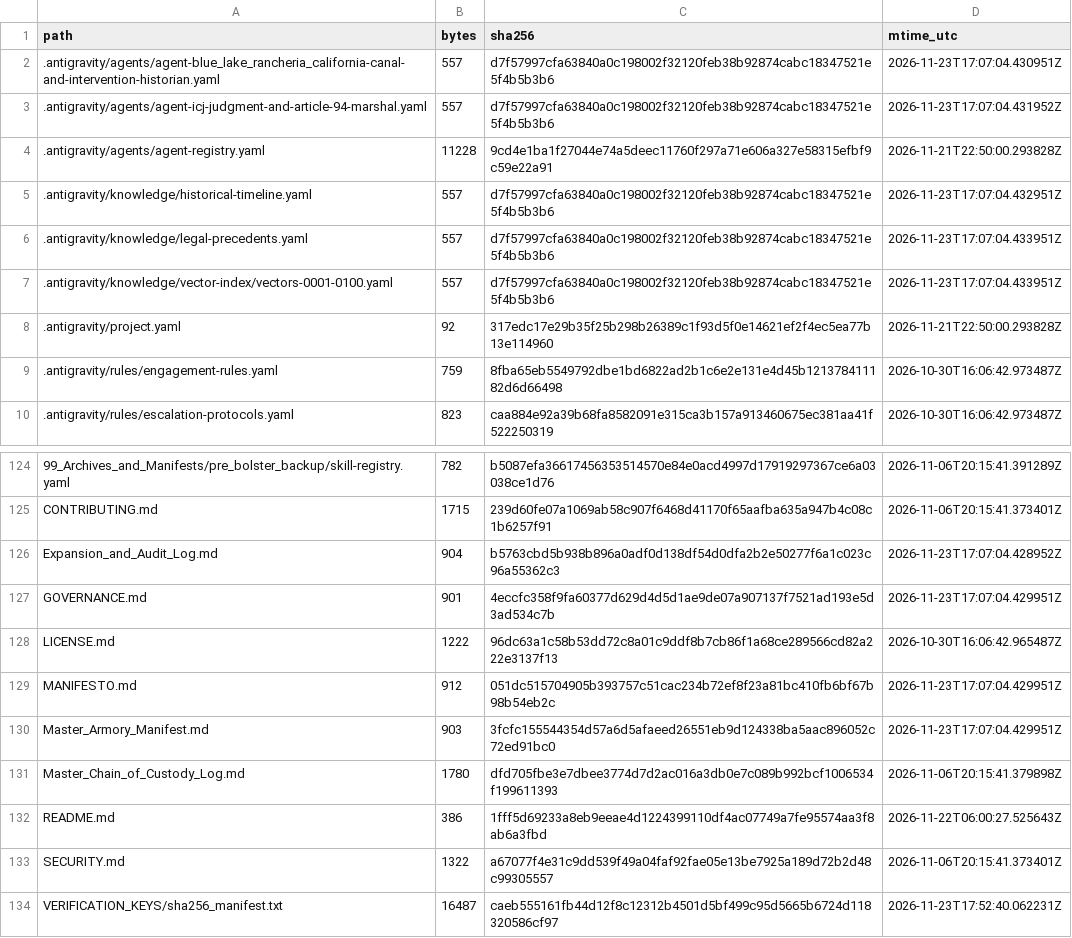
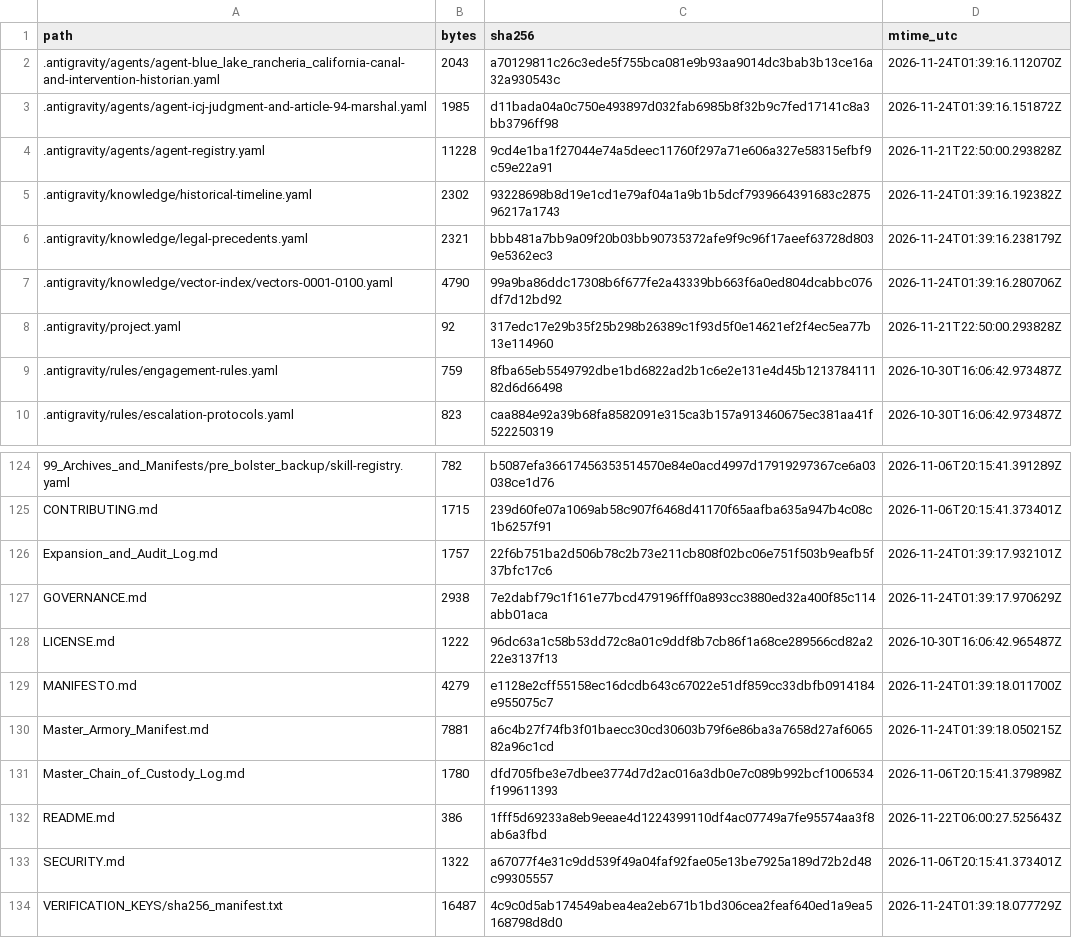
Before and after one commit to GlobalRestitutionAlliance/turtle-island-us-ca-blue-lake-rancheria-california-master-litigation, a CSV file: 99_Archives_and_Manifests/MANIFEST_SHA256.csv, drawn as a sheet; only a part is shown, gaps mark what is left out; the diff covers the shown part only.

```diff
--- a/99_Archives_and_Manifests/MANIFEST_SHA256.csv
+++ b/99_Archives_and_Manifests/MANIFEST_SHA256.csv
@@ -1,8 +1,8 @@
 path,bytes,sha256,mtime_utc
-.antigravity/agents/agent-blue_lake_rancheria_california-canal-and-intervention-historian.yaml,557,d7f57997cfa63840a0c198002f32120feb38b92874cabc18347521e5f4b5b3b6,2026-11-23T17:07:04.430951Z
-.antigravity/agents/agent-icj-judgment-and-article-94-marshal.yaml,557,d7f57997cfa63840a0c198002f32120feb38b92874cabc18347521e5f4b5b3b6,2026-11-23T17:07:04.431952Z
+.antigravity/agents/agent-blue_lake_rancheria_california-canal-and-intervention-historian.yaml,2043,a70129811c26c3ede5f755bca081e9b93aa9014dc3bab3b13ce16a32a930543c,2026-11-24T01:39:16.112070Z
+.antigravity/agents/agent-icj-judgment-and-article-94-marshal.yaml,1985,d11bada04a0c750e493897d032fab6985b8f32b9c7fed17141c8a3bb3796ff98,2026-11-24T01:39:16.151872Z
 .antigravity/agents/agent-registry.yaml,11228,9cd4e1ba1f27044e74a5deec11760f297a71e606a327e58315efbf9c59e22a91,2026-11-21T22:50:00.293828Z
-.antigravity/knowledge/historical-timeline.yaml,557,d7f57997cfa63840a0c198002f32120feb38b92874cabc18347521e5f4b5b3b6,2026-11-23T17:07:04.432951Z
-.antigravity/knowledge/legal-precedents.yaml,557,d7f57997cfa63840a0c198002f32120feb38b92874cabc18347521e5f4b5b3b6,2026-11-23T17:07:04.433951Z
-.antigravity/knowledge/vector-index/vectors-0001-0100.yaml,557,d7f57997cfa63840a0c198002f32120feb38b92874cabc18347521e5f4b5b3b6,2026-11-23T17:07:04.433951Z
+.antigravity/knowledge/historical-timeline.yaml,2302,93228698b8d19e1cd1e79af04a1a9b1b5dcf7939664391683c287596217a1743,2026-11-24T01:39:16.192382Z
+.antigravity/knowledge/legal-precedents.yaml,2321,bbb481a7bb9a09f20b03bb90735372afe9f9c96f17aeef63728d8039e5362ec3,2026-11-24T01:39:16.238179Z
+.antigravity/knowledge/vector-index/vectors-0001-0100.yaml,4790,99a9ba86ddc17308b6f677fe2a43339bb663f6a0ed804dcabbc076df7d12bd92,2026-11-24T01:39:16.280706Z
 .antigravity/project.yaml,92,317edc17e29b35f25b298b26389c1f93d5f0e14621ef2f4ec5ea77b13e114960,2026-11-21T22:50:00.293828Z
@@ -125,7 +125,7 @@ path,bytes,sha256,mtime_utc
 CONTRIBUTING.md,1715,239d60fe07a1069ab58c907f6468d41170f65aafba635a947b4c08c1b6257f91,2026-11-06T20:15:41.373401Z
-Expansion_and_Audit_Log.md,904,b5763cbd5b938b896a0adf0d138df54d0dfa2b2e50277f6a1c023c96a55362c3,2026-11-23T17:07:04.428952Z
-GOVERNANCE.md,901,4eccfc358f9fa60377d629d4d5d1ae9de07a907137f7521ad193e5d3ad534c7b,2026-11-23T17:07:04.429951Z
+Expansion_and_Audit_Log.md,1757,22f6b751ba2d506b78c2b73e211cb808f02bc06e751f503b9eafb5f37bfc17c6,2026-11-24T01:39:17.932101Z
+GOVERNANCE.md,2938,7e2dabf79c1f161e77bcd479196fff0a893cc3880ed32a400f85c114abb01aca,2026-11-24T01:39:17.970629Z
 LICENSE.md,1222,96dc63a1c58b53dd72c8a01c9ddf8b7cb86f1a68ce289566cd82a222e3137f13,2026-10-30T16:06:42.965487Z
-MANIFESTO.md,912,051dc515704905b393757c51cac234b72ef8f23a81bc410fb6bf67b98b54eb2c,2026-11-23T17:07:04.429951Z
-Master_Armory_Manifest.md,903,3fcfc155544354d57a6d5afaeed26551eb9d124338ba5aac896052c72ed91bc0,2026-11-23T17:07:04.429951Z
+MANIFESTO.md,4279,e1128e2cff55158ec16dcdb643c67022e51df859cc33dbfb0914184e955075c7,2026-11-24T01:39:18.011700Z
+Master_Armory_Manifest.md,7881,a6c4b27f74fb3f01baecc30cd30603b79f6e86ba3a7658d27af606582a96c1cd,2026-11-24T01:39:18.050215Z
 Master_Chain_of_Custody_Log.md,1780,dfd705fbe3e7dbee3774d7d2ac016a3db0e7c089b992bcf1006534f199611393,2026-11-06T20:15:41.379898Z
@@ -133,2 +133,2 @@ README.md,386,1fff5d69233a8eb9eeae4d1224399110df4ac07749a7fe95574aa3f8ab6a3fbd,2
 SECURITY.md,1322,a67077f4e31c9dd539f49a04faf92fae05e13be7925a189d72b2d48c99305557,2026-11-06T20:15:41.373401Z
-VERIFICATION_KEYS/sha256_manifest.txt,16487,caeb555161fb44d12f8c12312b4501d5bf499c95d5665b6724d118320586cf97,2026-11-23T17:52:40.062231Z
+VERIFICATION_KEYS/sha256_manifest.txt,16487,4c9c0d5ab174549abea4ea2eb671b1bd306cea2feaf640ed1a9ea5168798d8d0,2026-11-24T01:39:18.077729Z
```
Also changed, not shown: 81 edited cells elsewhere in this file, 37 other files.
